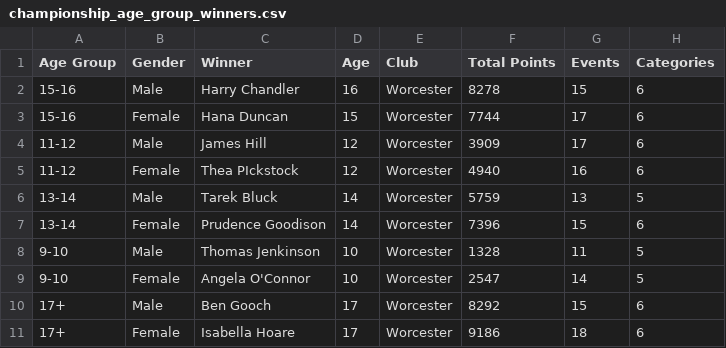
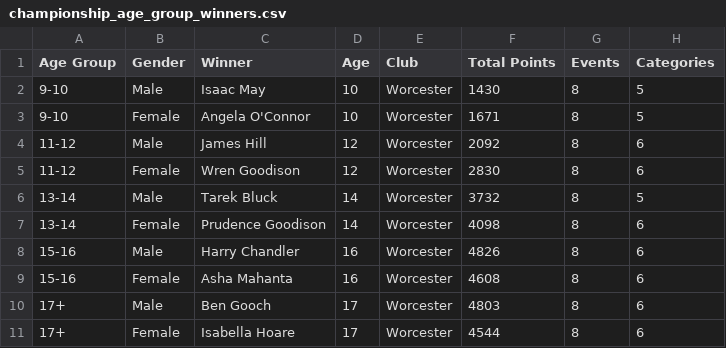
Before and after one commit to beckyoconnor/worcester-swim-club-championships, a CSV file: WSC_Club_Champs_2024/championship_results/championship_age_group_winners.csv, drawn as a sheet.

```diff
--- a/WSC_Club_Champs_2024/championship_results/championship_age_group_winners.csv
+++ b/WSC_Club_Champs_2024/championship_results/championship_age_group_winners.csv
@@ -1,11 +1,11 @@
 Age Group,Gender,Winner,Age,Club,Total Points,Events,Categories
-15-16,Male,Harry Chandler,16,Worcester,8278,15,6
-15-16,Female,Hana Duncan,15,Worcester,7744,17,6
-11-12,Male,James Hill,12,Worcester,3909,17,6
-11-12,Female,Thea PIckstock,12,Worcester,4940,16,6
-13-14,Male,Tarek Bluck,14,Worcester,5759,13,5
-13-14,Female,Prudence Goodison,14,Worcester,7396,15,6
-9-10,Male,Thomas Jenkinson,10,Worcester,1328,11,5
-9-10,Female,Angela O'Connor,10,Worcester,2547,14,5
-17+,Male,Ben Gooch,17,Worcester,8292,15,6
-17+,Female,Isabella Hoare,17,Worcester,9186,18,6
+9-10,Male,Isaac May,10,Worcester,1430,8,5
+9-10,Female,Angela O'Connor,10,Worcester,1671,8,5
+11-12,Male,James Hill,12,Worcester,2092,8,6
+11-12,Female,Wren Goodison,12,Worcester,2830,8,6
+13-14,Male,Tarek Bluck,14,Worcester,3732,8,5
+13-14,Female,Prudence Goodison,14,Worcester,4098,8,6
+15-16,Male,Harry Chandler,16,Worcester,4826,8,6
+15-16,Female,Asha Mahanta,16,Worcester,4608,8,6
+17+,Male,Ben Gooch,17,Worcester,4803,8,6
+17+,Female,Isabella Hoare,17,Worcester,4544,8,6
```
Also changed, not shown: WSC_Club_Champs_2024/championship_results/championship_scoreboard_boys.csv, WSC_Club_Champs_2024/championship_results/championship_scoreboard_girls.csv, 2 other files.
